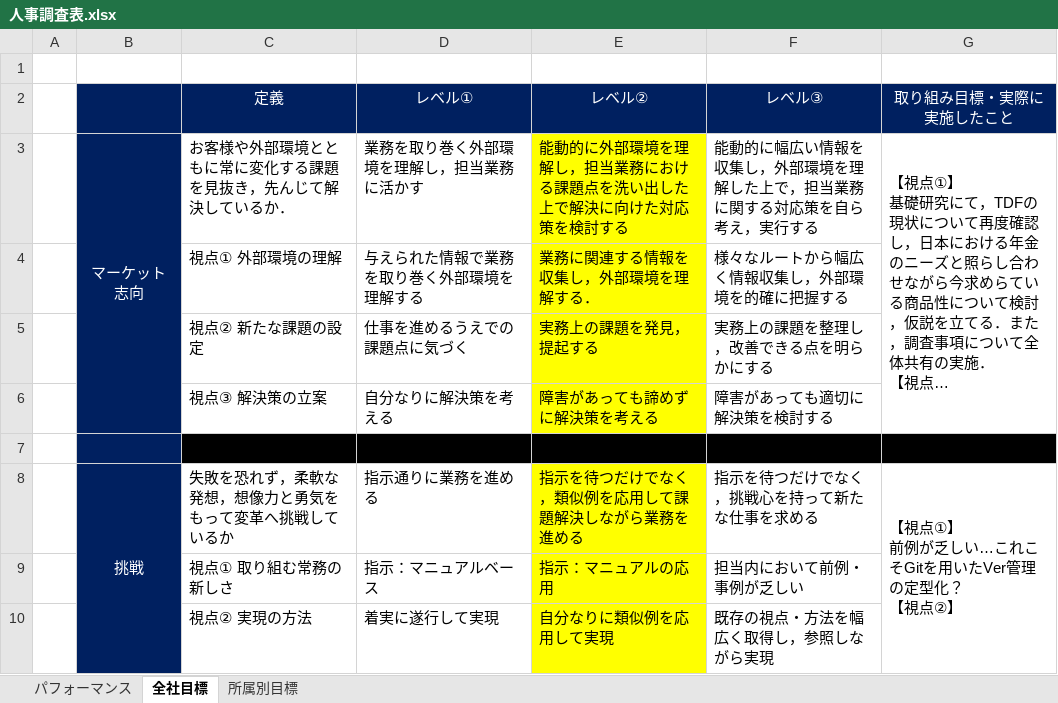
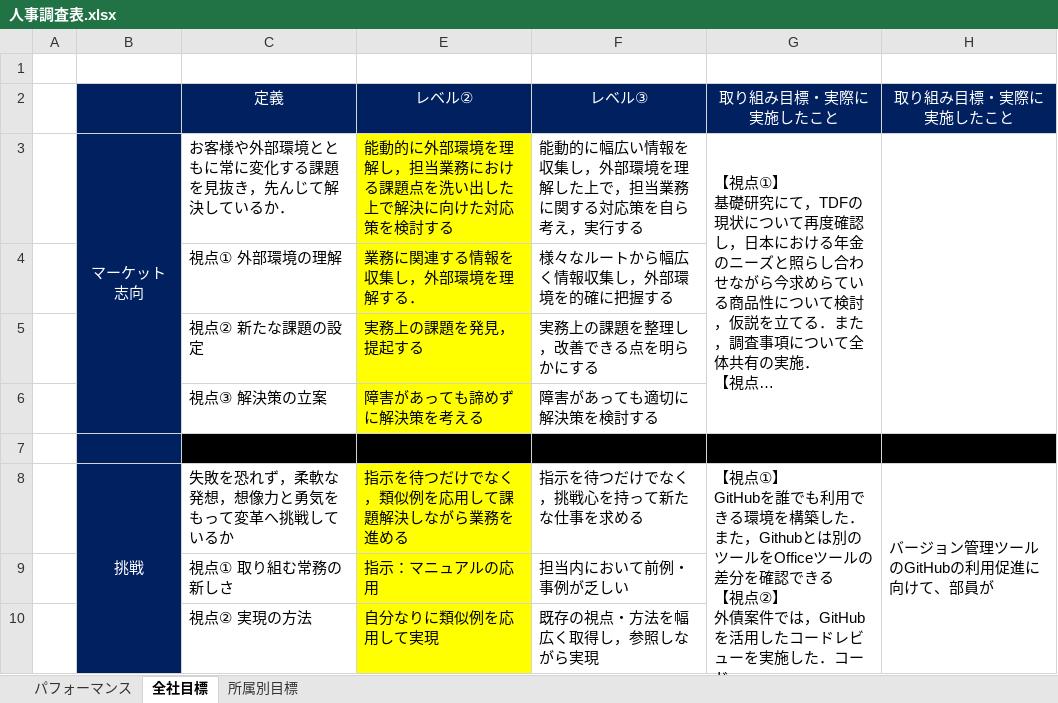
Before and after one commit to NishimuraTsubasa/Study-FT, an Excel workbook: 2022年度/人事調査表/人事調査表.xlsx, sheet 全社目標, drawn as a sheet; only a part is shown; long unchanged cells end in …; values as stored, in another font and other column widths than the file's, no borders; removed rows and columns are numbered as before the commit, all else as after; ↵ is a line break in a cell; the diff names each change by its address in the sheet, - before the commit and + after, or states it on an @@ line.

```diff
--- a/2022年度/人事調査表/人事調査表.xlsx (sheet 全社目標)
+++ b/2022年度/人事調査表/人事調査表.xlsx (sheet 全社目標)
@@ column D (レベル①) hidden, rows 3-10: 業務を取り巻く外部環境を理解し，担当業務に活かす | 与えられた情報で業務を取り巻く外部環境を理解する | 仕事を進めるうえでの課題点に気づく | 自分なりに解決策を考える |  | 指示通りに業務を進める | 指示：マニュアルベース | 着実に遂行して実現 @@
+column H (取り組み目標・実際に実施したこと), row 8: バージョン管理ツールのGitHubの利用促進に向けて、部員が
-G8 (取り組み目標・実際に実施したこと): …点①】 ↵ 前例が乏しい…これこそGitを用いたVer管理の定型化？ ↵ 【視点②】
+G8 (取り組み目標・実際に実施したこと): …点①】 ↵ GitHubを誰でも利用できる環境を構築した．また，Githubとは別のツールをOfficeツールの差分を確認できる ↵ 【視点②】 ↵ 外債案件では，GitHubを活用したコードレビューを実施した．コード
```
Also changed, not shown: sheet パフォーマンス, 1 other file.
